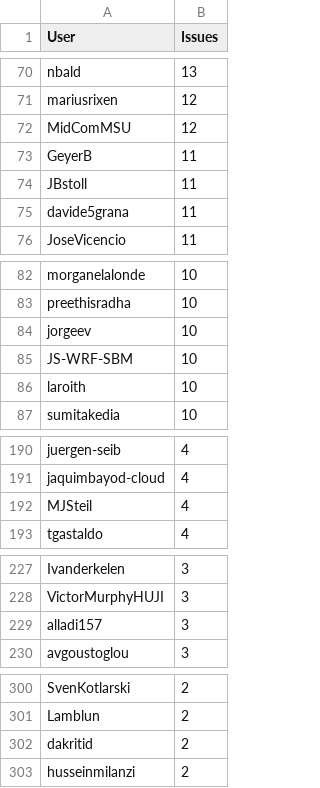
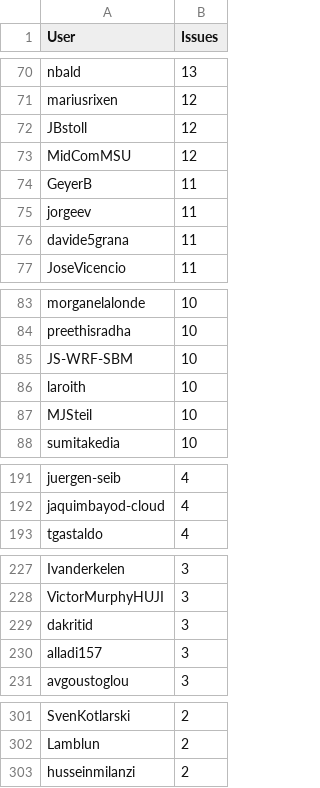
Before and after one commit to C2SM/zonda-statistics, a CSV file: csv/contributors.csv, drawn as a sheet; only a part is shown, gaps mark what is left out; the diff covers the shown part only.

```diff
--- a/csv/contributors.csv
+++ b/csv/contributors.csv
@@ -71,5 +71,6 @@ nbald,13
 mariusrixen,12
+JBstoll,12
 MidComMSU,12
 GeyerB,11
-JBstoll,11
+jorgeev,11
 davide5grana,11
@@ -83,5 +84,5 @@ morganelalonde,10
 preethisradha,10
-jorgeev,10
 JS-WRF-SBM,10
 laroith,10
+MJSteil,10
 sumitakedia,10
@@ -191,3 +192,2 @@ juergen-seib,4
 jaquimbayod-cloud,4
-MJSteil,4
 tgastaldo,4
@@ -228,2 +228,3 @@ Ivanderkelen,3
 VictorMurphyHUJI,3
+dakritid,3
 alladi157,3
@@ -301,3 +302,2 @@ SvenKotlarski,2
 Lamblun,2
-dakritid,2
 husseinmilanzi,2
```
Also changed, not shown: 1 added row elsewhere in this file, csv/label_combinations.csv, csv/labels.csv, 8 other files.
